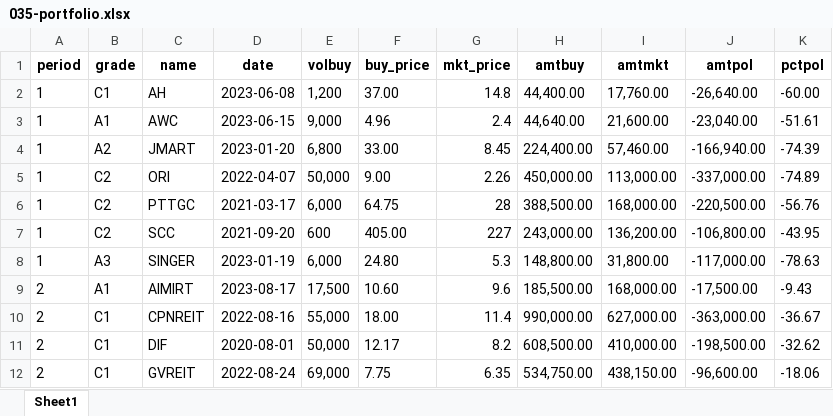
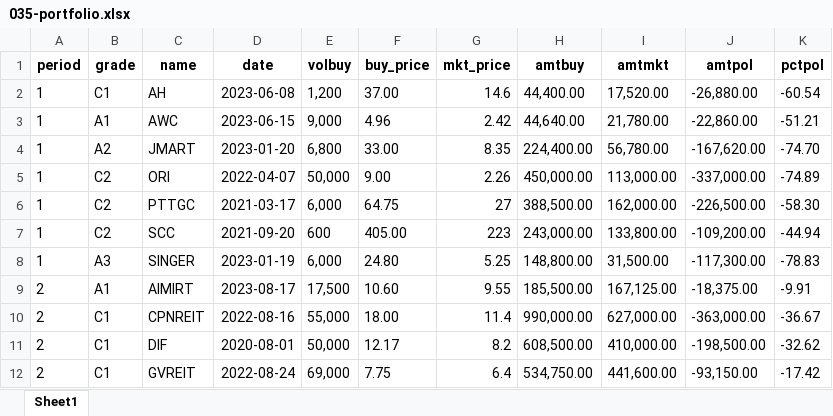
Before and after one commit to santimcs/A5, an Excel workbook: Excel/035-portfolio.xlsx, sheet Sheet1, drawn as a sheet; only a part is shown; values as stored, in another font and other column widths than the file's, no borders; the diff covers the shown part only; the diff names each change by its address in the sheet, - before the commit and + after, or states it on an @@ line.

```diff
--- a/Excel/035-portfolio.xlsx (sheet Sheet1)
+++ b/Excel/035-portfolio.xlsx (sheet Sheet1)
-G2 (mkt_price): 14.8
+G2 (mkt_price): 14.6
-I2 (amtmkt): 17,760.00
+I2 (amtmkt): 17,520.00
-J2 (amtpol): -26,640.00
+J2 (amtpol): -26,880.00
-K2 (pctpol): -60.00
+K2 (pctpol): -60.54
-G3 (mkt_price): 2.4
+G3 (mkt_price): 2.42
-I3 (amtmkt): 21,600.00
+I3 (amtmkt): 21,780.00
-J3 (amtpol): -23,040.00
+J3 (amtpol): -22,860.00
-K3 (pctpol): -51.61
+K3 (pctpol): -51.21
-G4 (mkt_price): 8.45
+G4 (mkt_price): 8.35
-I4 (amtmkt): 57,460.00
+I4 (amtmkt): 56,780.00
-J4 (amtpol): -166,940.00
+J4 (amtpol): -167,620.00
-K4 (pctpol): -74.39
+K4 (pctpol): -74.70
-G6 (mkt_price): 28
+G6 (mkt_price): 27
-I6 (amtmkt): 168,000.00
+I6 (amtmkt): 162,000.00
-J6 (amtpol): -220,500.00
+J6 (amtpol): -226,500.00
-K6 (pctpol): -56.76
+K6 (pctpol): -58.30
-G7 (mkt_price): 227
+G7 (mkt_price): 223
-I7 (amtmkt): 136,200.00
+I7 (amtmkt): 133,800.00
-J7 (amtpol): -106,800.00
+J7 (amtpol): -109,200.00
-K7 (pctpol): -43.95
+K7 (pctpol): -44.94
-G8 (mkt_price): 5.3
+G8 (mkt_price): 5.25
-I8 (amtmkt): 31,800.00
+I8 (amtmkt): 31,500.00
-J8 (amtpol): -117,000.00
+J8 (amtpol): -117,300.00
-K8 (pctpol): -78.63
+K8 (pctpol): -78.83
-G9 (mkt_price): 9.6
+G9 (mkt_price): 9.55
-I9 (amtmkt): 168,000.00
+I9 (amtmkt): 167,125.00
-J9 (amtpol): -17,500.00
+J9 (amtpol): -18,375.00
-K9 (pctpol): -9.43
+K9 (pctpol): -9.91
-G12 (mkt_price): 6.35
+G12 (mkt_price): 6.4
-I12 (amtmkt): 438,150.00
+I12 (amtmkt): 441,600.00
-J12 (amtpol): -96,600.00
+J12 (amtpol): -93,150.00
-K12 (pctpol): -18.06
+K12 (pctpol): -17.42
```
Also changed, not shown: 41 edited cells elsewhere in this sheet, Excel/01-CashFlow.xlsx, 2 other files.
